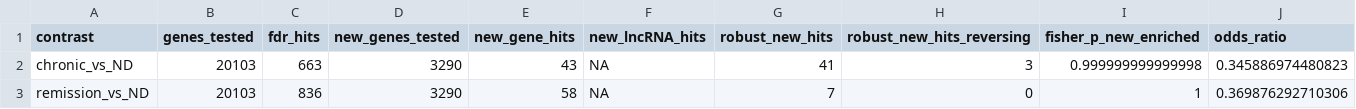
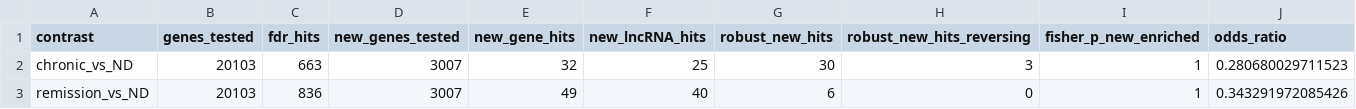
Before and after one commit to AkhilTeja2209/ITP-chronicity-project, a TSV file: results/tables/novel_gene_summary.tsv, drawn as a sheet.

```diff
--- a/results/tables/novel_gene_summary.tsv
+++ b/results/tables/novel_gene_summary.tsv
@@ -1,3 +1,3 @@
 contrast	genes_tested	fdr_hits	new_genes_tested	new_gene_hits	new_lncRNA_hits	robust_new_hits	robust_new_hits_reversing	fisher_p_new_enriched	odds_ratio
-"chronic_vs_ND"	20103	663	3290	43	NA	41	3	0.999999999999998	0.345886974480823
-"remission_vs_ND"	20103	836	3290	58	NA	7	0	1	0.369876292710306
+"chronic_vs_ND"	20103	663	3007	32	25	30	3	1	0.280680029711523
+"remission_vs_ND"	20103	836	3007	49	40	6	0	1	0.343291972085426
```
Also changed, not shown: results/tables/coloc_results.tsv, results/tables/integration_candidates.tsv, 13 other files.
